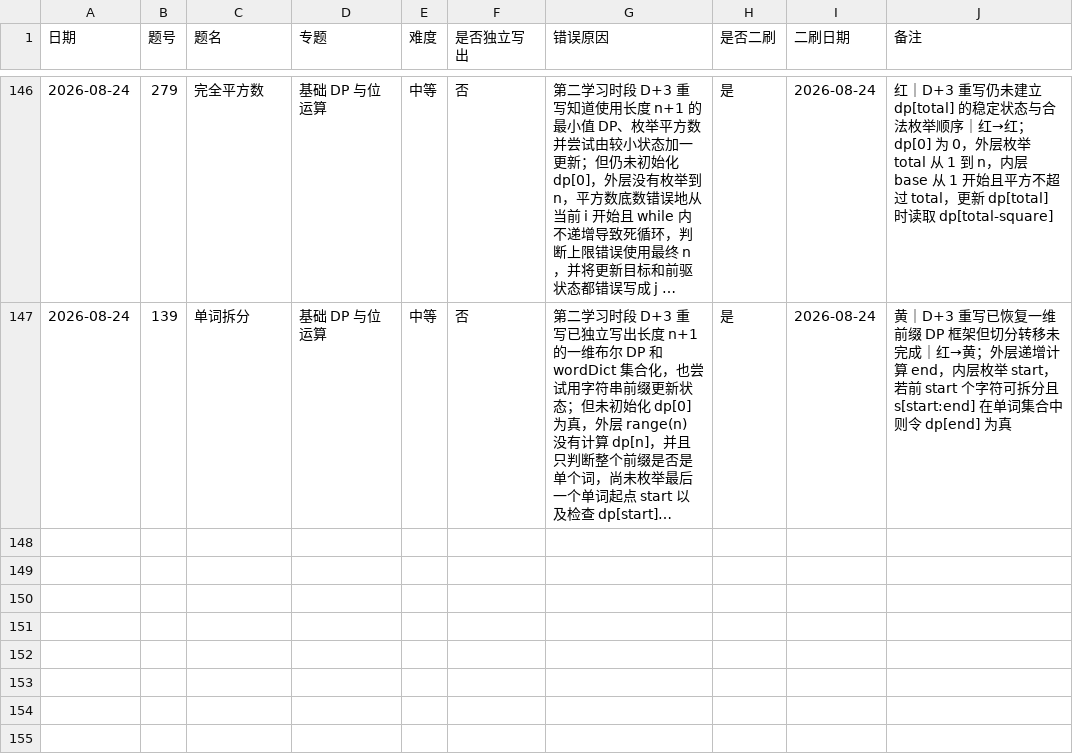
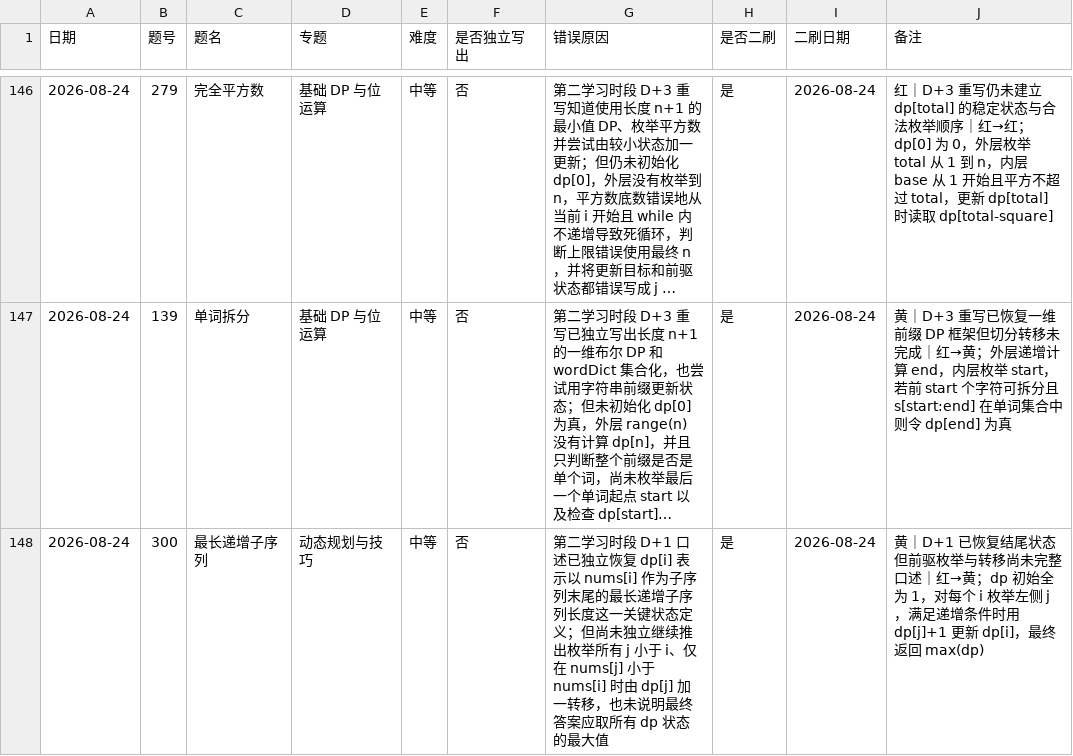
Before and after one commit to JamesLJ2001/find-work, a CSV file: leetcode/progress.csv, drawn as a sheet; only a part is shown, gaps mark what is left out; long unchanged cells end in …; the diff names each change by its address in the sheet, - before the commit and + after, or states it on an @@ line.

```diff
--- a/leetcode/progress.csv
+++ b/leetcode/progress.csv
+row 148: 2026-08-24 | 300 | 最长递增子序列 | 动态规划与技巧 | 中等 | 否 | 第二学习时段 D+1 口述已独立恢复 dp[i] 表示以 nums[i] 作为子序列末尾的最长递增子序列长度这一关键状态定义；但尚未独立继续推出枚举所有 j 小于 i、仅在 nums[j] 小于 nums[i] 时由 dp[j] 加一转移，也未说明最终答案应取所有 dp 状态的最大值 | 是 | 2026-08-24 | 黄｜D+1 已恢复结尾状态但前驱枚举与转移尚未完整口述｜红→黄；dp 初始全为 1，对每个 i 枚举左侧 j，满足递增条件时用 dp[j]+1 更新 dp[i]，最终返回 max(dp)
```
Also changed, not shown: 3 other files.
